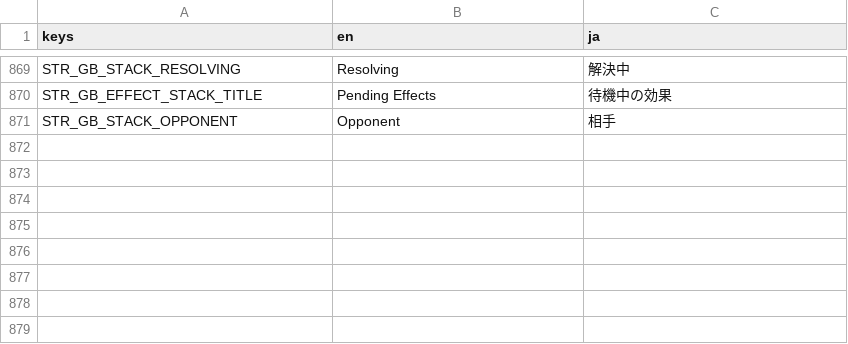
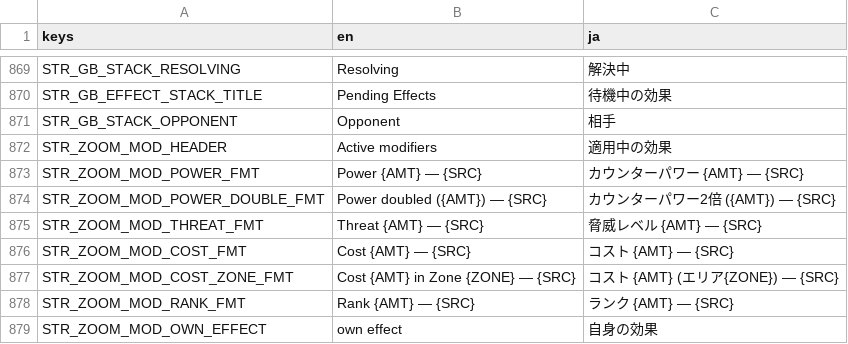
Before and after one commit to hunterdurbin/godzilla-sim, a CSV file: translations/strings.csv, drawn as a sheet; only a part is shown, gaps mark what is left out; the diff names each change by its address in the sheet, - before the commit and + after, or states it on an @@ line.

```diff
--- a/translations/strings.csv
+++ b/translations/strings.csv
+row 872: STR_ZOOM_MOD_HEADER | Active modifiers | 適用中の効果
+row 873: STR_ZOOM_MOD_POWER_FMT | Power {AMT} — {SRC} | カウンターパワー {AMT} — {SRC}
+row 874: STR_ZOOM_MOD_POWER_DOUBLE_FMT | Power doubled ({AMT}) — {SRC} | カウンターパワー2倍 ({AMT}) — {SRC}
+row 875: STR_ZOOM_MOD_THREAT_FMT | Threat {AMT} — {SRC} | 脅威レベル {AMT} — {SRC}
+row 876: STR_ZOOM_MOD_COST_FMT | Cost {AMT} — {SRC} | コスト {AMT} — {SRC}
+row 877: STR_ZOOM_MOD_COST_ZONE_FMT | Cost {AMT} in Zone {ZONE} — {SRC} | コスト {AMT} (エリア{ZONE}) — {SRC}
+row 878: STR_ZOOM_MOD_RANK_FMT | Rank {AMT} — {SRC} | ランク {AMT} — {SRC}
+row 879: STR_ZOOM_MOD_OWN_EFFECT | own effect | 自身の効果
```
Also changed, not shown: 13 other files.
